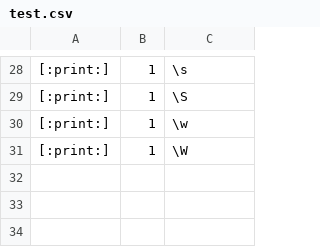
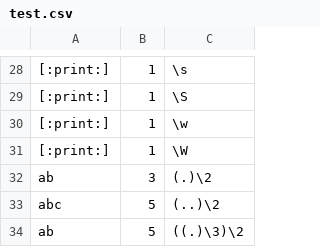
Before and after one commit to ryann66/dgrep, a CSV file: test.csv, drawn as a sheet; only a part is shown, gaps mark what is left out; the diff names each change by its address in the sheet, - before the commit and + after, or states it on an @@ line.

Commit message:
Added backrefs to test.csv
Changes to test.sh to support backref testing

```diff
--- a/test.csv
+++ b/test.csv
+row 32: ab | 3 | (.)\2
+row 33: abc | 5 | (..)\2
+row 34: ab | 5 | ((.)\3)\2
```
Also changed, not shown: 1 other file.
